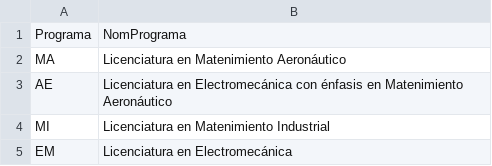
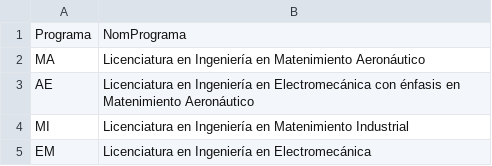
Before and after one commit to javilopsol/IEM_programas, a CSV file: nombres_programas.csv, drawn as a sheet.

Commit message:
nombre de programas

```diff
--- a/nombres_programas.csv
+++ b/nombres_programas.csv
@@ -1,5 +1,5 @@
 Programa,NomPrograma
-MA,Licenciatura en Matenimiento Aeronáutico
-AE,Licenciatura en Electromecánica con énfasis en Matenimiento Aeronáutico
-MI,Licenciatura en Matenimiento Industrial
-EM,Licenciatura en Electromecánica
+MA,Licenciatura en Ingeniería en Matenimiento Aeronáutico
+AE,Licenciatura en Ingeniería en Electromecánica con énfasis en Matenimiento Aeronáutico
+MI,Licenciatura en Ingeniería en Matenimiento Industrial
+EM,Licenciatura en Ingeniería en Electromecánica
```
Also changed, not shown: 8 other files.
